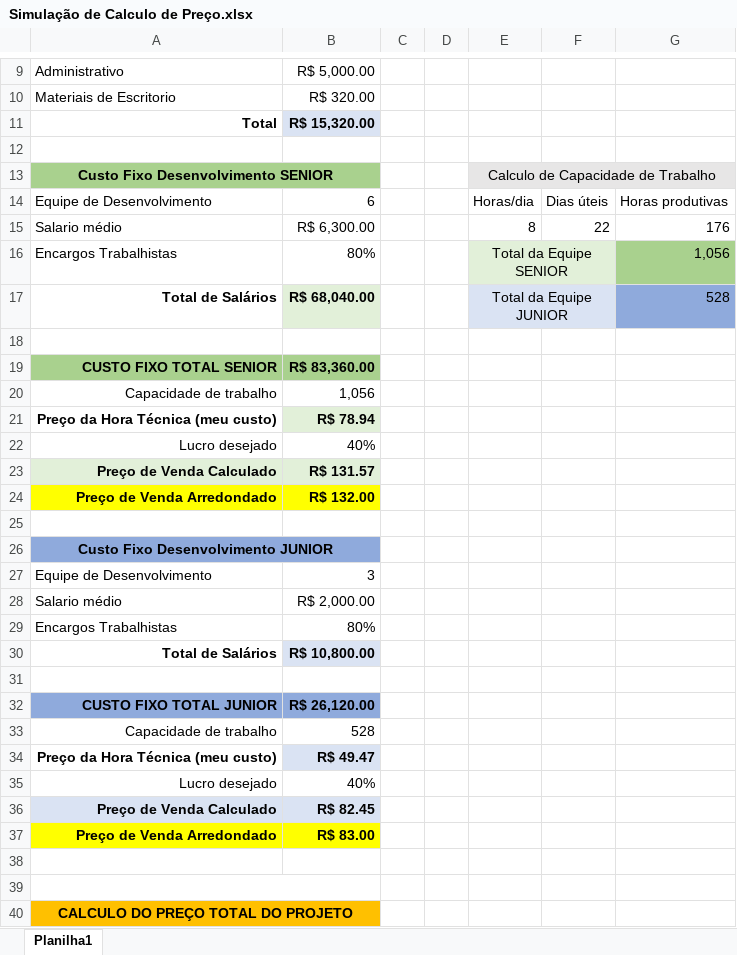
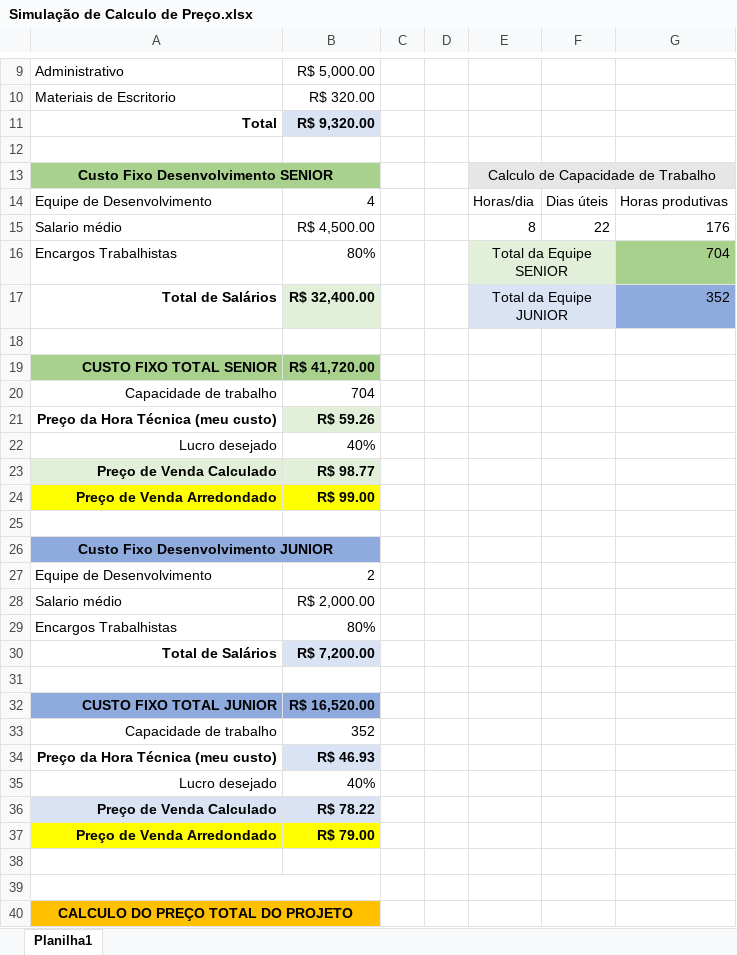
Before and after one commit to JoaoMichaeli/ChatMech, an Excel workbook: SPRINT 4/SW/calculo/Simulação de Calculo de Preço.xlsx, sheet Planilha1, drawn as a sheet; only a part is shown, gaps mark what is left out; values as stored, in another font and other column widths than the file's, no borders; the diff covers the shown part only; the diff names each change by its address in the sheet, - before the commit and + after, or states it on an @@ line.

```diff
--- a/SPRINT 4/SW/calculo/Simulação de Calculo de Preço.xlsx (sheet Planilha1)
+++ b/SPRINT 4/SW/calculo/Simulação de Calculo de Preço.xlsx (sheet Planilha1)
-B11: R$ 15,320.00
+B11: R$ 9,320.00
-B14: 6
+B14: 4
-B15: R$ 6,300.00
+B15: R$ 4,500.00
-G16: 1,056
+G16: 704
-B17: R$ 68,040.00
+B17: R$ 32,400.00
-G17: 528
+G17: 352
-B19: R$ 83,360.00
+B19: R$ 41,720.00
-B20: 1,056
+B20: 704
-B21: R$ 78.94
+B21: R$ 59.26
-B23: R$ 131.57
+B23: R$ 98.77
-B24: R$ 132.00
+B24: R$ 99.00
-B27: 3
+B27: 2
-B30: R$ 10,800.00
+B30: R$ 7,200.00
-B32: R$ 26,120.00
+B32: R$ 16,520.00
-B33: 528
+B33: 352
-B34: R$ 49.47
+B34: R$ 46.93
-B36: R$ 82.45
+B36: R$ 78.22
-B37: R$ 83.00
+B37: R$ 79.00
```
Also changed, not shown: 4 edited cells elsewhere in this sheet, SPRINT 4/SW/calculo/Calculo de UCP.xlsx, 2 other files.
